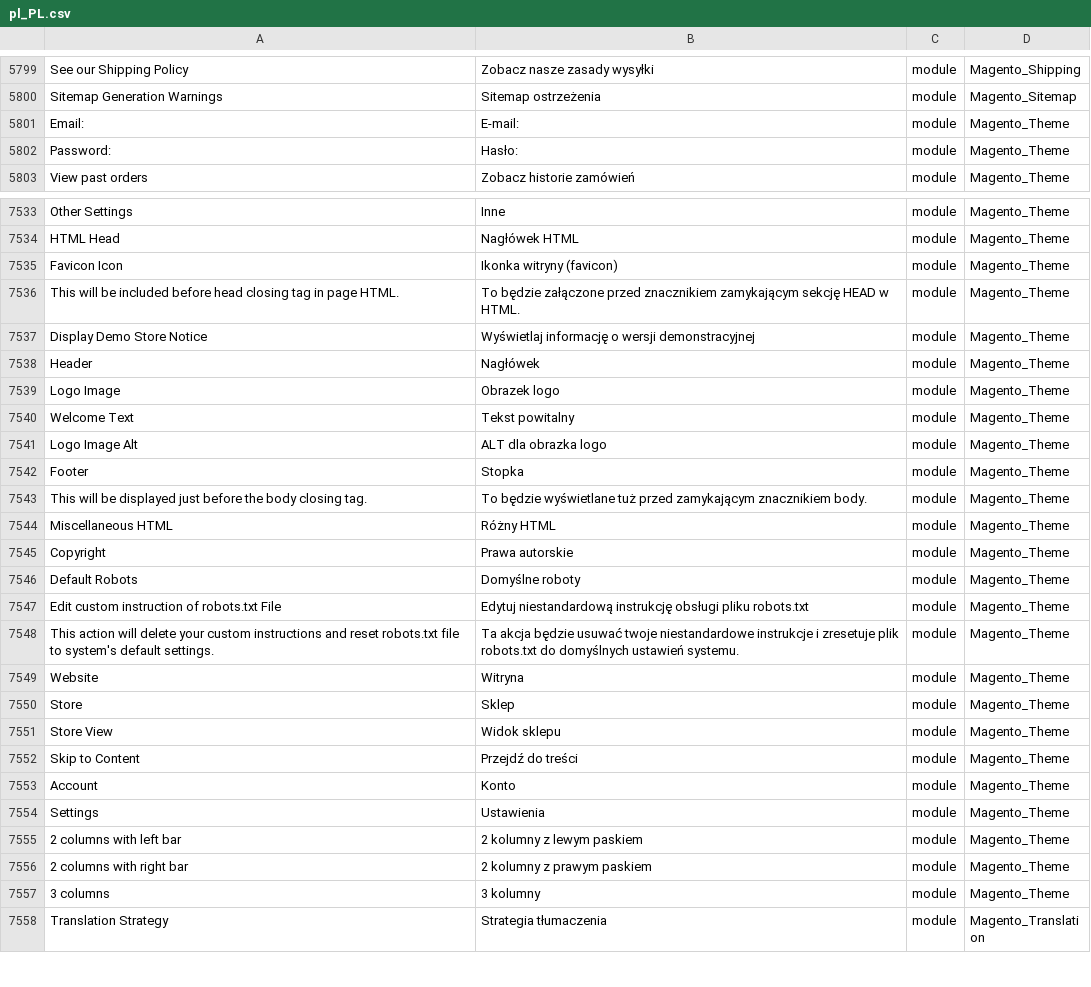
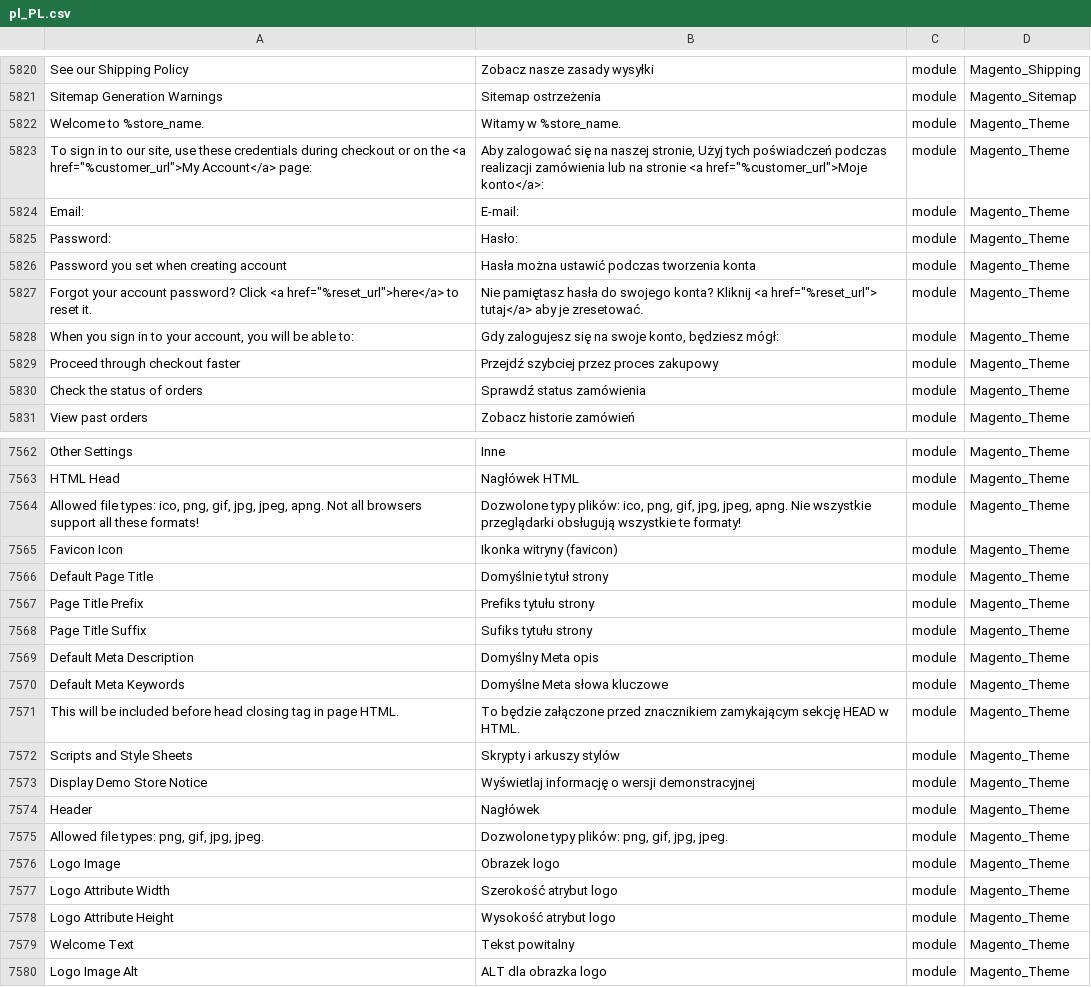
Before and after one commit to kkuzniar/language_pl_pl, a CSV file: pl_PL.csv, drawn as a sheet; only a part is shown, gaps mark what is left out; the shorter side is filled out with more unchanged rows; the diff covers the shown part only; the diff names each change by its address in the sheet, - before the commit and + after, or states it on an @@ line.

```diff
--- a/pl_PL.csv
+++ b/pl_PL.csv
+row 5822: Welcome to %store_name. | Witamy w %store_name. | module | Magento_Theme
+row 5823: To sign in to our site, use these credentials during checkout or on the <a href="%customer_url">My Account</a> page: | Aby zalogować się na naszej stronie, Użyj tych poświadczeń podczas realizacji zamówienia lub na stronie <a href="%customer_url">Moje konto</a>: | module | Magento_Theme
+row 5826: Password you set when creating account | Hasła można ustawić podczas tworzenia konta | module | Magento_Theme
+row 5827: Forgot your account password? Click <a href="%reset_url">here</a> to reset it. | Nie pamiętasz hasła do swojego konta? Kliknij <a href="%reset_url"> tutaj</a> aby je zresetować. | module | Magento_Theme
+row 5828: When you sign in to your account, you will be able to: | Gdy zalogujesz się na swoje konto, będziesz mógł: | module | Magento_Theme
+row 5829: Proceed through checkout faster | Przejdź szybciej przez proces zakupowy | module | Magento_Theme
+row 5830: Check the status of orders | Sprawdź status zamówienia | module | Magento_Theme
+row 7564: Allowed file types: ico, png, gif, jpg, jpeg, apng. Not all browsers support all these formats! | Dozwolone typy plików: ico, png, gif, jpg, jpeg, apng. Nie wszystkie przeglądarki obsługują wszystkie te formaty! | module | Magento_Theme
+row 7566: Default Page Title | Domyślnie tytuł strony | module | Magento_Theme
+row 7567: Page Title Prefix | Prefiks tytułu strony | module | Magento_Theme
+row 7568: Page Title Suffix | Sufiks tytułu strony | module | Magento_Theme
+row 7569: Default Meta Description | Domyślny Meta opis | module | Magento_Theme
+row 7570: Default Meta Keywords | Domyślne Meta słowa kluczowe | module | Magento_Theme
+row 7572: Scripts and Style Sheets | Skrypty i arkuszy stylów | module | Magento_Theme
+row 7575: Allowed file types: png, gif, jpg, jpeg. | Dozwolone typy plików: png, gif, jpg, jpeg. | module | Magento_Theme
+row 7577: Logo Attribute Width | Szerokość atrybut logo | module | Magento_Theme
+row 7578: Logo Attribute Height | Wysokość atrybut logo | module | Magento_Theme
```
Also changed, not shown: 23 added rows and 3 edited cells elsewhere in this file, 1 other file.
